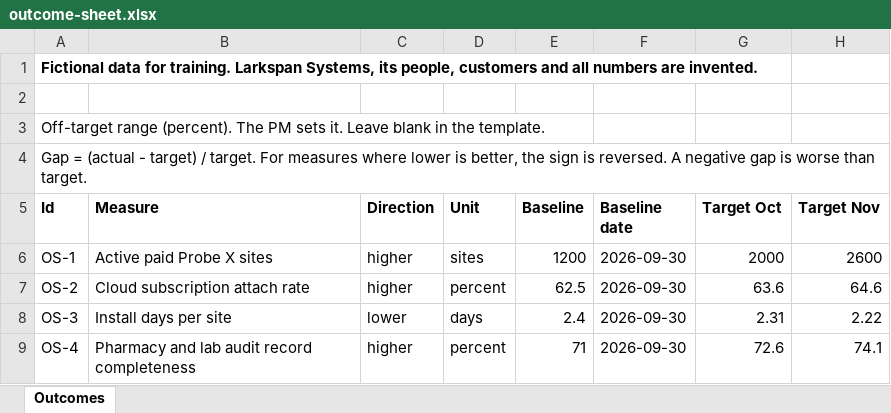
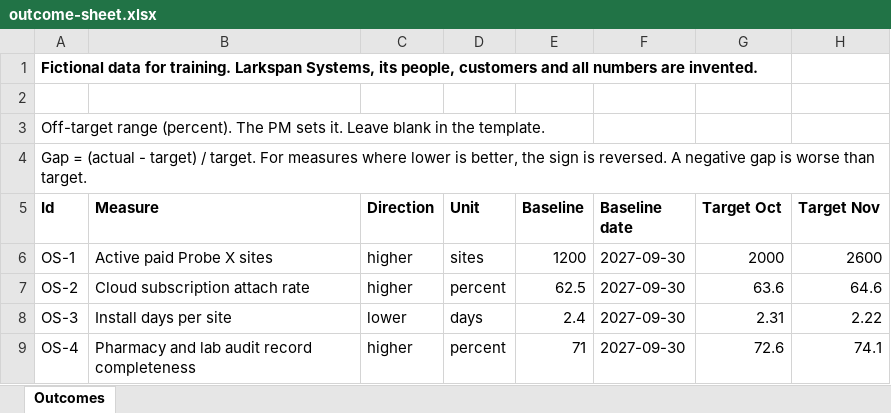
Before and after one commit to dancorbin-hub/CourseBuilder, an Excel workbook: courses/product-strategy-and-planning/case/outcome-sheet.xlsx, sheet Outcomes, drawn as a sheet; only a part is shown; values as stored, in another font and other column widths than the file's, no borders; the diff names each change by its address in the sheet, - before the commit and + after, or states it on an @@ line.

```diff
--- a/courses/product-strategy-and-planning/case/outcome-sheet.xlsx (sheet Outcomes)
+++ b/courses/product-strategy-and-planning/case/outcome-sheet.xlsx (sheet Outcomes)
-F6:F9 (Baseline date): 2026-09-30
+F6:F9 (Baseline date): 2027-09-30
```
Also changed, not shown: courses/product-strategy-and-planning/case/business-case-sheet.xlsx, courses/product-strategy-and-planning/case/capacity-sheet.xlsx, 51 other files.
